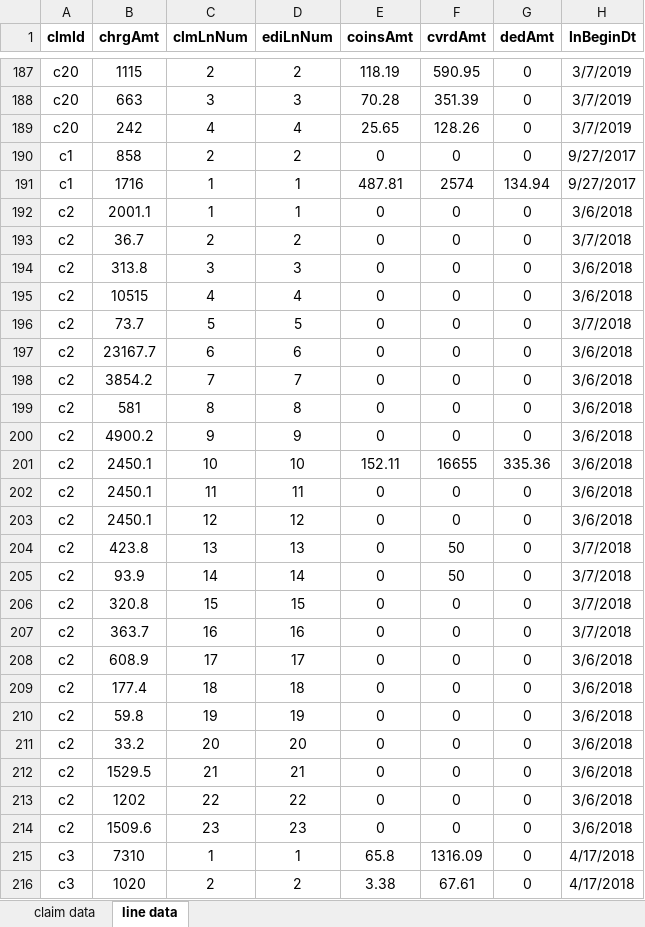
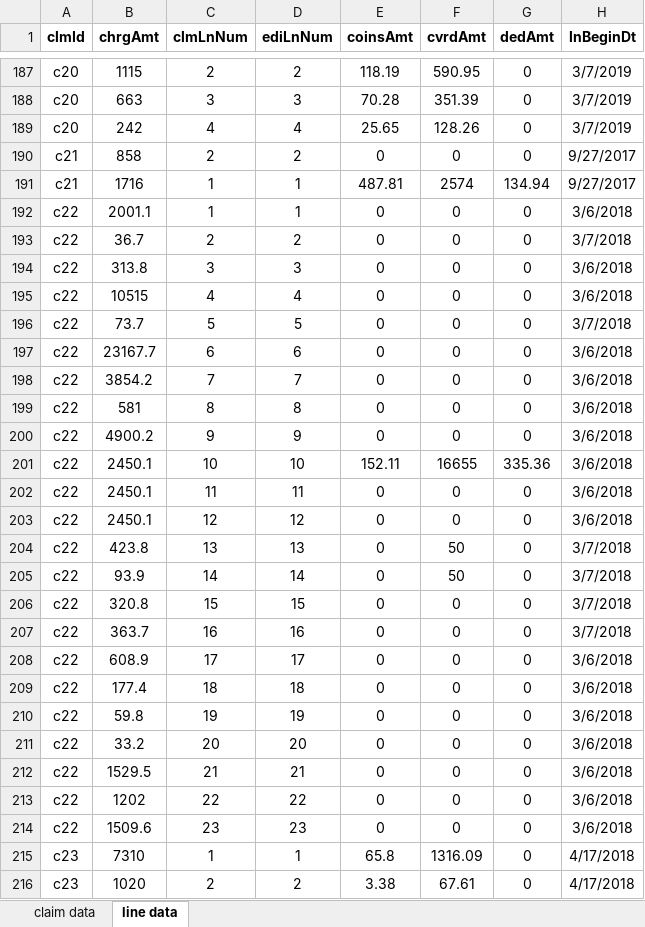
Before and after one commit to soumyajitfs/claim-viz-suite, an Excel workbook: public/data/Masked Sample Data - claim & line.xlsx, sheet line data, drawn as a sheet; only a part is shown, gaps mark what is left out; values as stored, in another font and other column widths than the file's, no borders; the diff covers the shown part only; the diff names each change by its address in the sheet, - before the commit and + after, or states it on an @@ line.

```diff
--- a/public/data/Masked Sample Data - claim & line.xlsx (sheet line data)
+++ b/public/data/Masked Sample Data - claim & line.xlsx (sheet line data)
-A190:A191 (clmId): c1
+A190:A191 (clmId): c21
-A192:A214 (clmId): c2
+A192:A214 (clmId): c22
-A215:A216 (clmId): c3
+A215:A216 (clmId): c23
```
Also changed, not shown: 161 edited cells elsewhere in this sheet, 4 other files.
